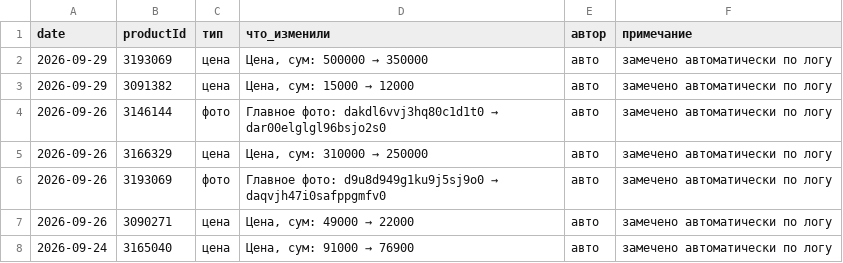
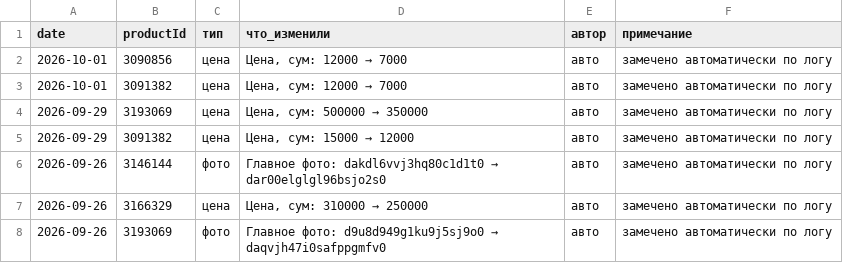
Before and after one commit to ckimework-commits/uzum-1701-dashboard, a CSV file: data/changes.csv, drawn as a sheet; only a part is shown; the shorter side is filled out with more unchanged rows; the diff names each change by its address in the sheet, - before the commit and + after, or states it on an @@ line.

```diff
--- a/data/changes.csv
+++ b/data/changes.csv
+row 2: 2026-10-01 | 3090856 | цена | Цена, сум: 12000 → 7000 | авто | замечено автоматически по логу
+row 3: 2026-10-01 | 3091382 | цена | Цена, сум: 12000 → 7000 | авто | замечено автоматически по логу
```
Also changed, not shown: data/portfolio_log.csv, data/sales_daily.csv, 1 other file.
